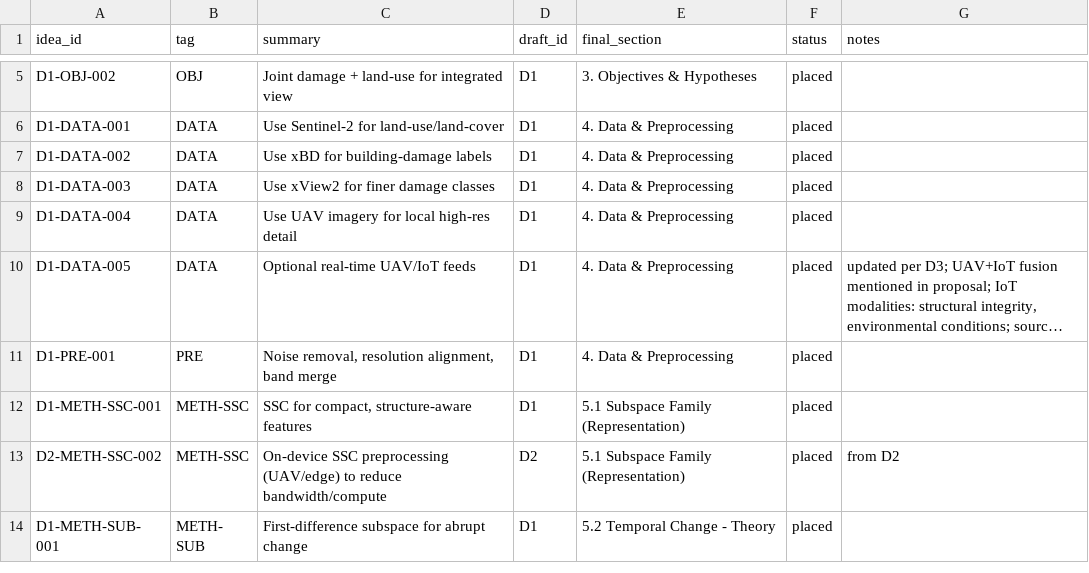
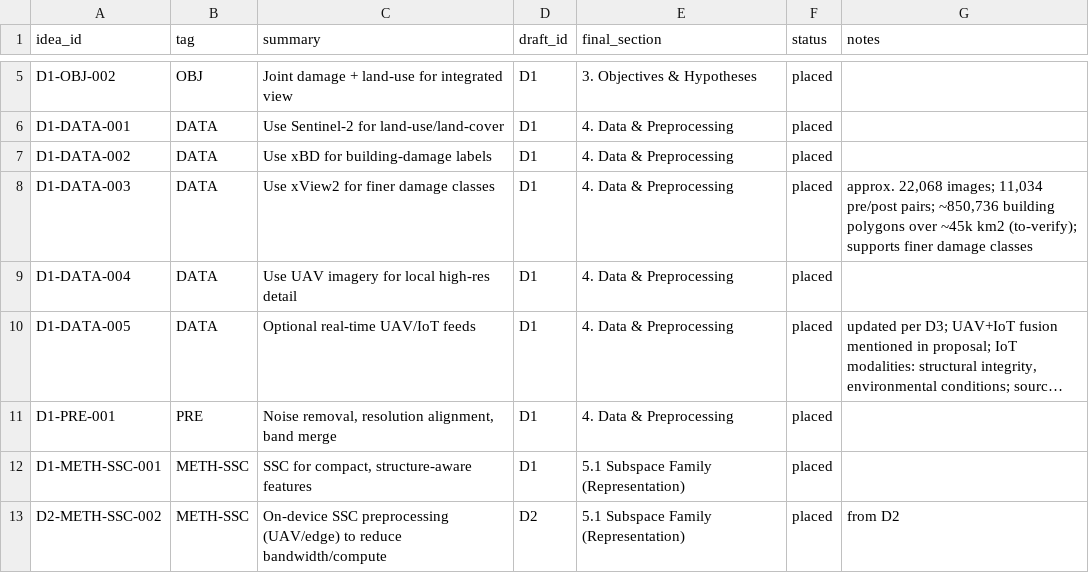
Before and after one commit to ashbeka/research-notes, a CSV file: coverage_matrix.csv, drawn as a sheet; only a part is shown, gaps mark what is left out; the shorter side is filled out with more unchanged rows; long unchanged cells end in ….

```diff
--- a/coverage_matrix.csv
+++ b/coverage_matrix.csv
@@ -7,3 +7,3 @@ D1-DATA-001,DATA,"Use Sentinel-2 for land-use/land-cover",D1,"4. Data & Preproce
 D1-DATA-002,DATA,"Use xBD for building-damage labels",D1,"4. Data & Preprocessing",placed,""
-D1-DATA-003,DATA,"Use xView2 for finer damage classes",D1,"4. Data & Preprocessing",placed,""
+D1-DATA-003,DATA,"Use xView2 for finer damage classes",D1,"4. Data & Preprocessing",placed,"approx. 22,068 images; 11,034 pre/post pairs; ~850,736 building polygons over ~45k km2 (to-verify); supports finer damage classes"
 D1-DATA-004,DATA,"Use UAV imagery for local high-res detail",D1,"4. Data & Preprocessing",placed,""
```
Also changed, not shown: 3 other files.
